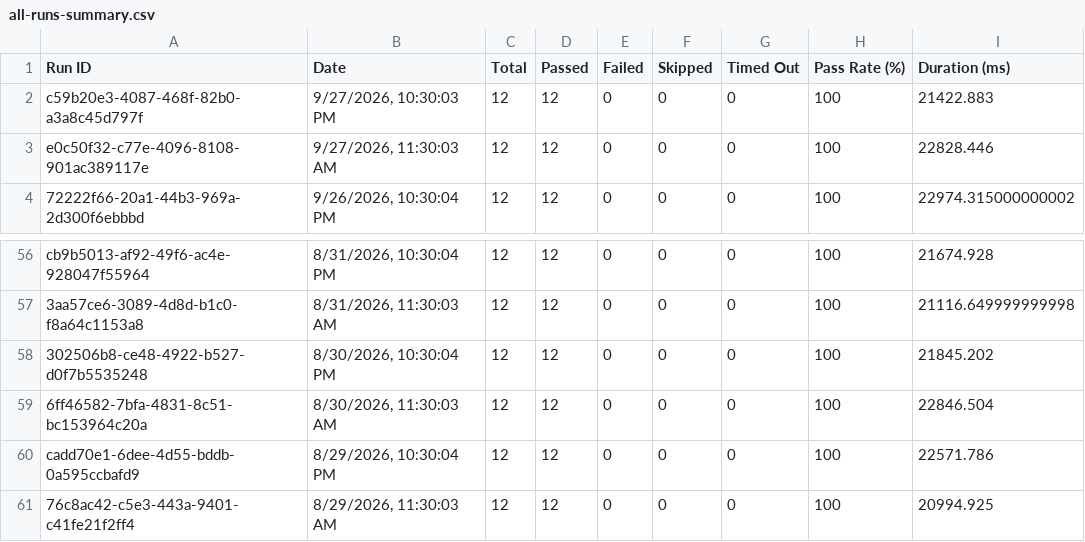
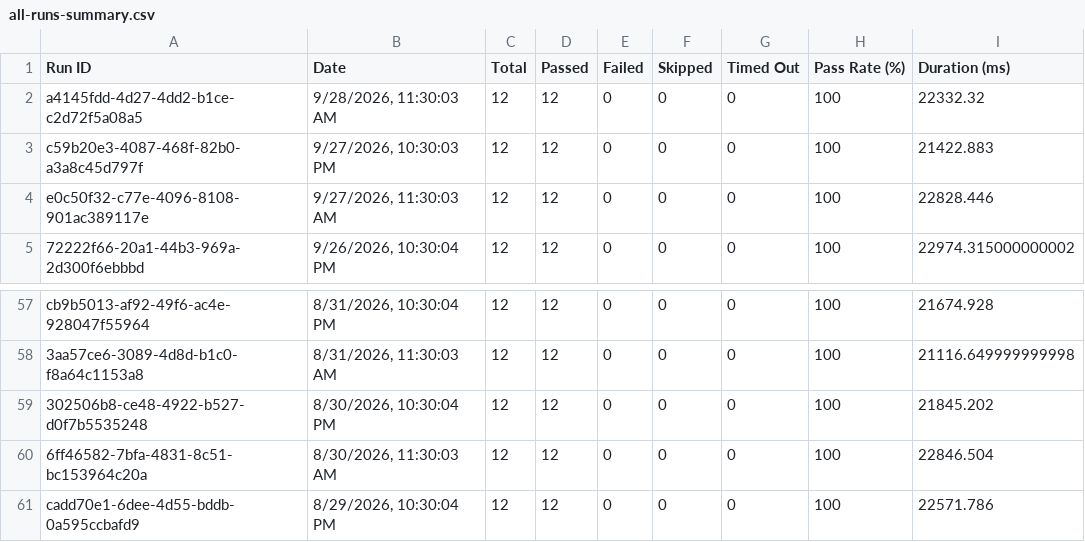
Before and after one commit to Shunyalabsai/asksam-automation, a CSV file: docs/exports/all-runs-summary.csv, drawn as a sheet; only a part is shown, gaps mark what is left out.

```diff
--- a/docs/exports/all-runs-summary.csv
+++ b/docs/exports/all-runs-summary.csv
@@ -1,2 +1,3 @@
 Run ID,Date,Total,Passed,Failed,Skipped,Timed Out,Pass Rate (%),Duration (ms)
+"a4145fdd-4d27-4dd2-b1ce-c2d72f5a08a5","9/28/2026, 11:30:03 AM",12,12,0,0,0,100,22332.32
 "c59b20e3-4087-468f-82b0-a3a8c45d797f","9/27/2026, 10:30:03 PM",12,12,0,0,0,100,21422.883
@@ -60,2 +61 @@ Run ID,Date,Total,Passed,Failed,Skipped,Timed Out,Pass Rate (%),Duration (ms)
 "cadd70e1-6dee-4d55-bddb-0a595ccbafd9","8/29/2026, 10:30:04 PM",12,12,0,0,0,100,22571.786
-"76c8ac42-c5e3-443a-9401-c41fe21f2ff4","8/29/2026, 11:30:03 AM",12,12,0,0,0,100,20994.925
```
Also changed, not shown: docs/exports/current-run.csv, 14 other files.
